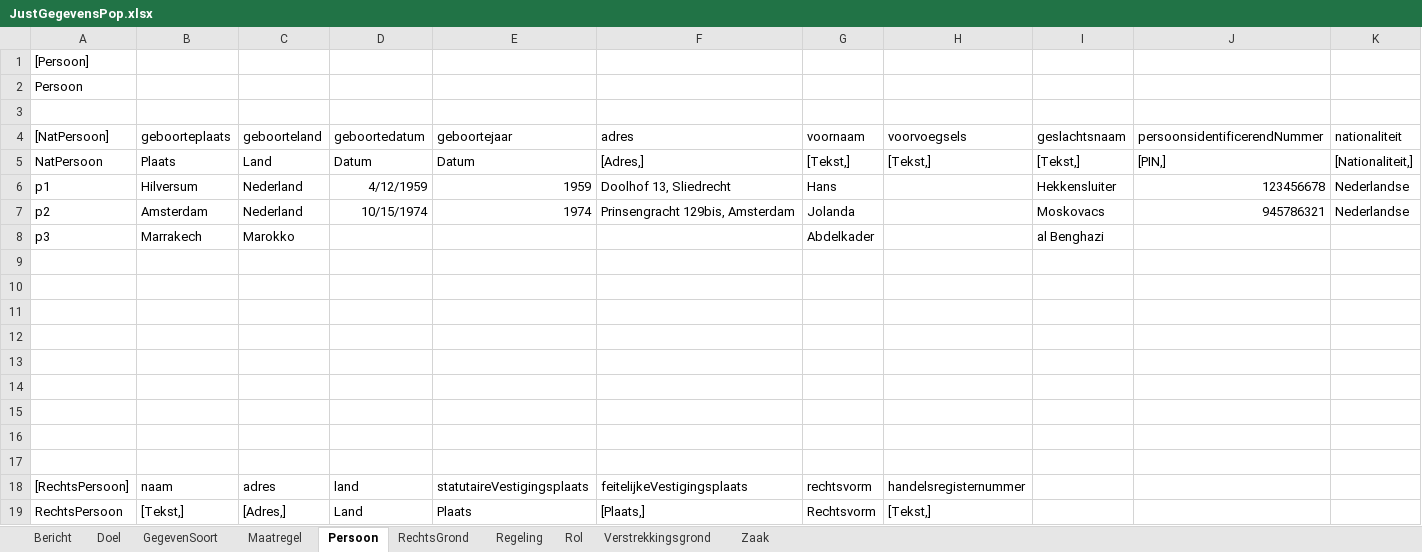
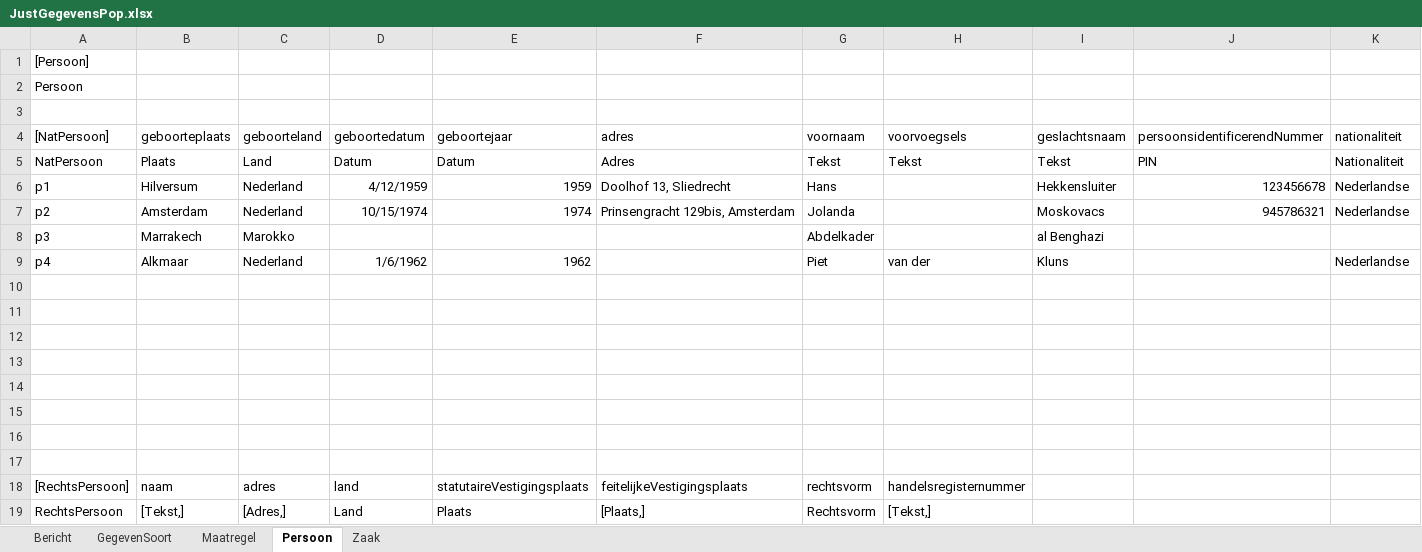
Before and after one commit to AmpersandTarski/ampersand-models, an Excel workbook: Wjsg/JustGegevensPop.xlsx, sheet Persoon, drawn as a sheet; values as stored, in another font and other column widths than the file's, no borders; the diff names each change by its address in the sheet, - before the commit and + after, or states it on an @@ line.

```diff
--- a/Wjsg/JustGegevensPop.xlsx (sheet Persoon)
+++ b/Wjsg/JustGegevensPop.xlsx (sheet Persoon)
-sheet tab: Doel
-sheet tab: RechtsGrond
-sheet tab: Regeling
-sheet tab: Rol
-sheet tab: Verstrekkingsgrond
-F5 (adres): [Adres,]
+F5 (adres): Adres
-G5 (voornaam): [Tekst,]
+G5 (voornaam): Tekst
-H5 (voorvoegsels): [Tekst,]
+H5 (voorvoegsels): Tekst
-I5 (geslachtsnaam): [Tekst,]
+I5 (geslachtsnaam): Tekst
-J5 (persoonsidentificerendNummer): [PIN,]
+J5 (persoonsidentificerendNummer): PIN
-K5 (nationaliteit): [Nationaliteit,]
+K5 (nationaliteit): Nationaliteit
-row 9: (empty)
+row 9: p4 | Alkmaar | Nederland | 1/6/1962 | 1962 |  | Piet | van der | Kluns |  | Nederlandse
```
Also changed, not shown: sheet Bericht, sheet Zaak, sheet GegevenSoort, sheet Maatregel, Wjsg/Verstrekkingen.xlsx, 9 other files.
